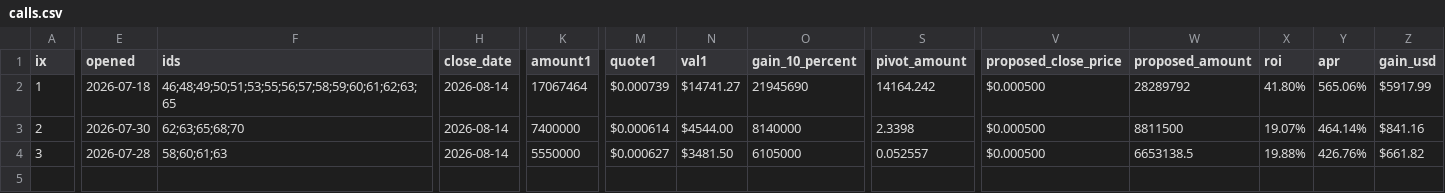
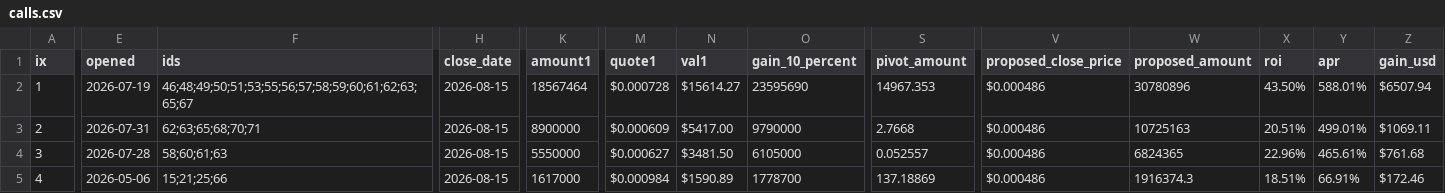
Before and after one commit to pivoteur/pivoteur.github.io, a CSV file: data/pivots/calls.csv, drawn as a sheet; only a part is shown, gaps mark what is left out; rows hold the shown columns only; the diff covers the shown part only; the diff names each change by its address in the sheet, - before the commit and + after, or states it on an @@ line.

Commit message:
dusk --min 2026-08-15

```diff
--- a/data/pivots/calls.csv
+++ b/data/pivots/calls.csv
-E2 (opened): 2026-07-18
+E2 (opened): 2026-07-19
-F2 (ids): 46;48;49;50;51;53;55;56;57;58;59;60;61;62;63;65
+F2 (ids): 46;48;49;50;51;53;55;56;57;58;59;60;61;62;63;65;67
-H2:H4 (close_date): 2026-08-14
+H2:H4 (close_date): 2026-08-15
-K2 (amount1): 17067464
+K2 (amount1): 18567464
-M2 (quote1): $0.000739
+M2 (quote1): $0.000728
-N2 (val1): $14741.27
+N2 (val1): $15614.27
-O2 (gain_10_percent): 21945690
+O2 (gain_10_percent): 23595690
-S2 (pivot_amount): 14164.242
+S2 (pivot_amount): 14967.353
-V2:V4 (proposed_close_price): $0.000500
+V2:V4 (proposed_close_price): $0.000486
-W2 (proposed_amount): 28289792
+W2 (proposed_amount): 30780896
-X2 (roi): 41.80%
+X2 (roi): 43.50%
-Y2 (apr): 565.06%
+Y2 (apr): 588.01%
-Z2 (gain_usd): $5917.99
+Z2 (gain_usd): $6507.94
-E3 (opened): 2026-07-30
+E3 (opened): 2026-07-31
-F3 (ids): 62;63;65;68;70
+F3 (ids): 62;63;65;68;70;71
-K3 (amount1): 7400000
+K3 (amount1): 8900000
-M3 (quote1): $0.000614
+M3 (quote1): $0.000609
-N3 (val1): $4544.00
+N3 (val1): $5417.00
-O3 (gain_10_percent): 8140000
+O3 (gain_10_percent): 9790000
-S3 (pivot_amount): 2.3398
+S3 (pivot_amount): 2.7668
-W3 (proposed_amount): 8811500
+W3 (proposed_amount): 10725163
-X3 (roi): 19.07%
+X3 (roi): 20.51%
-Y3 (apr): 464.14%
+Y3 (apr): 499.01%
-Z3 (gain_usd): $841.16
+Z3 (gain_usd): $1069.11
-W4 (proposed_amount): 6653138.5
+W4 (proposed_amount): 6824365
-X4 (roi): 19.88%
+X4 (roi): 22.96%
-Y4 (apr): 426.76%
+Y4 (apr): 465.61%
-Z4 (gain_usd): $661.82
+Z4 (gain_usd): $761.68
+row 5: 4 | 2026-05-06 | 15;21;25;66 | 2026-08-15 | 1617000 | $0.000984 | $1590.89 | 1778700 | 137.18869 | $0.000486 | 1916374.3 | 18.51% | 66.91% | $172.46
```
Also changed, not shown: 4 edited cells elsewhere in this file.
